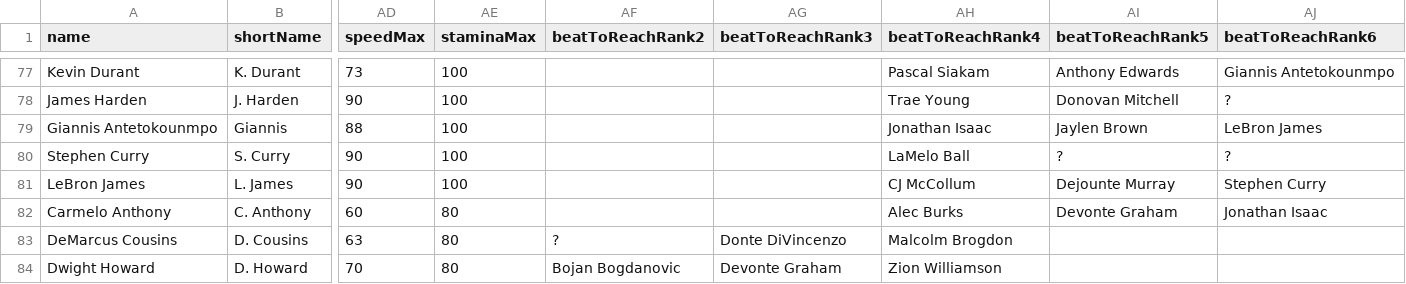
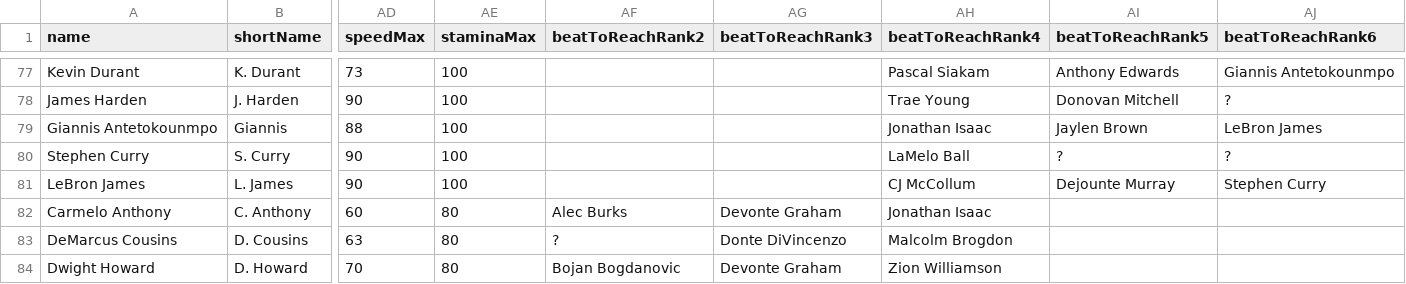
Before and after one commit to naw-db/naw-db.github.io, a CSV file: content/data/players.csv, drawn as a sheet; only a part is shown, gaps mark what is left out; the diff names each change by its address in the sheet, - before the commit and + after, or states it on an @@ line.

Commit message:
Update players.csv (#23)

```diff
--- a/content/data/players.csv
+++ b/content/data/players.csv
-AF82 (beatToReachRank2): (empty)
+AF82 (beatToReachRank2): Alec Burks
-AG82 (beatToReachRank3): (empty)
+AG82 (beatToReachRank3): Devonte Graham
-AH82 (beatToReachRank4): Alec Burks
+AH82 (beatToReachRank4): Jonathan Isaac
-AI82 (beatToReachRank5): Devonte Graham
+AI82 (beatToReachRank5): (empty)
-AJ82 (beatToReachRank6): Jonathan Isaac
+AJ82 (beatToReachRank6): (empty)
```
